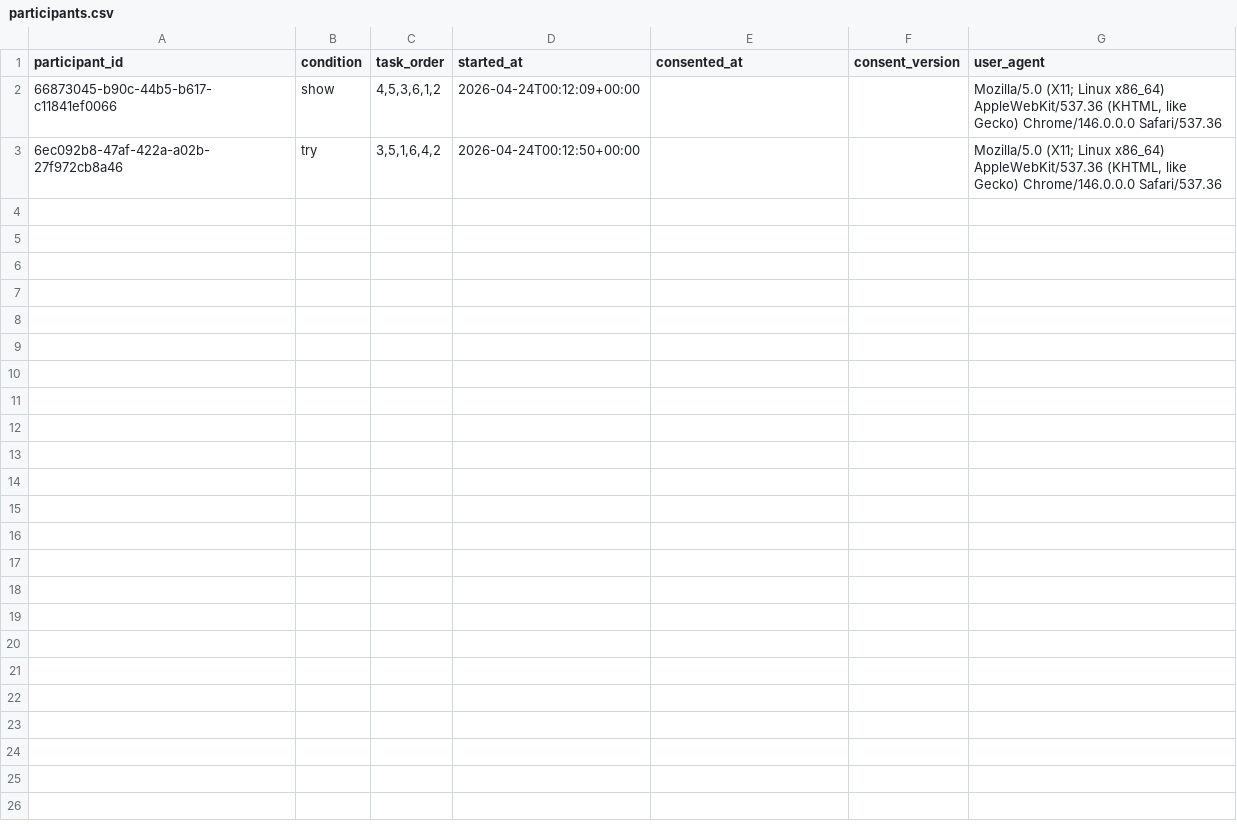
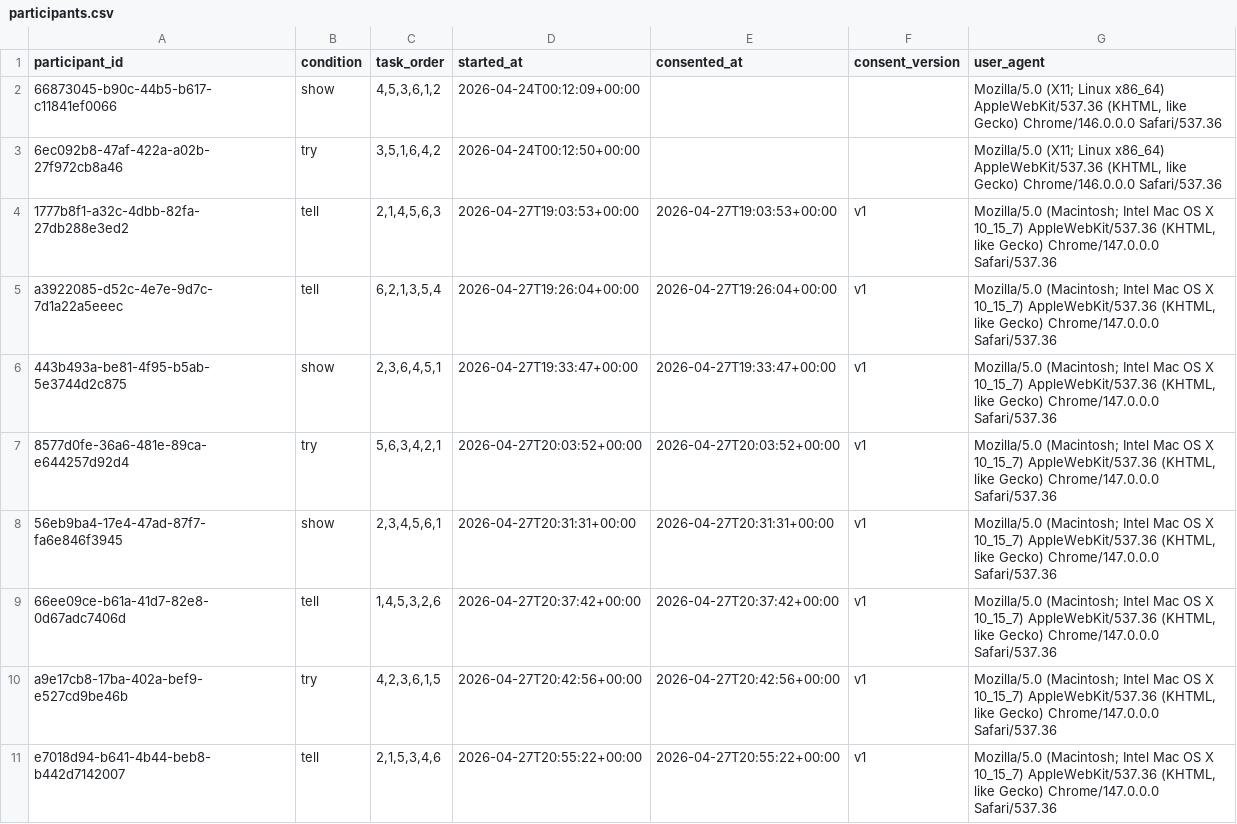
Before and after one commit to SuYirouCrystal/Show-Tell-or-Let-Me-Try-HCI-, a CSV file: data/participants.csv, drawn as a sheet.

```diff
--- a/data/participants.csv
+++ b/data/participants.csv
@@ -3 +3,9 @@ participant_id,condition,task_order,started_at,consented_at,consent_version,user
 6ec092b8-47af-422a-a02b-27f972cb8a46,try,"3,5,1,6,4,2",2026-04-24T00:12:50+00:00,,,"Mozilla/5.0 (X11; Linux x86_64) AppleWebKit/537.36 (KHTML, like Gecko) Chrome/146.0.0.0 Safari/537.36"
+1777b8f1-a32c-4dbb-82fa-27db288e3ed2,tell,"2,1,4,5,6,3",2026-04-27T19:03:53+00:00,2026-04-27T19:03:53+00:00,v1,"Mozilla/5.0 (Macintosh; Intel Mac OS X 10_15_7) AppleWebKit/537.36 (KHTML, like Gecko) Chrome/147.0.0.0 Safari/537.36"
+a3922085-d52c-4e7e-9d7c-7d1a22a5eeec,tell,"6,2,1,3,5,4",2026-04-27T19:26:04+00:00,2026-04-27T19:26:04+00:00,v1,"Mozilla/5.0 (Macintosh; Intel Mac OS X 10_15_7) AppleWebKit/537.36 (KHTML, like Gecko) Chrome/147.0.0.0 Safari/537.36"
+443b493a-be81-4f95-b5ab-5e3744d2c875,show,"2,3,6,4,5,1",2026-04-27T19:33:47+00:00,2026-04-27T19:33:47+00:00,v1,"Mozilla/5.0 (Macintosh; Intel Mac OS X 10_15_7) AppleWebKit/537.36 (KHTML, like Gecko) Chrome/147.0.0.0 Safari/537.36"
+8577d0fe-36a6-481e-89ca-e644257d92d4,try,"5,6,3,4,2,1",2026-04-27T20:03:52+00:00,2026-04-27T20:03:52+00:00,v1,"Mozilla/5.0 (Macintosh; Intel Mac OS X 10_15_7) AppleWebKit/537.36 (KHTML, like Gecko) Chrome/147.0.0.0 Safari/537.36"
+56eb9ba4-17e4-47ad-87f7-fa6e846f3945,show,"2,3,4,5,6,1",2026-04-27T20:31:31+00:00,2026-04-27T20:31:31+00:00,v1,"Mozilla/5.0 (Macintosh; Intel Mac OS X 10_15_7) AppleWebKit/537.36 (KHTML, like Gecko) Chrome/147.0.0.0 Safari/537.36"
+66ee09ce-b61a-41d7-82e8-0d67adc7406d,tell,"1,4,5,3,2,6",2026-04-27T20:37:42+00:00,2026-04-27T20:37:42+00:00,v1,"Mozilla/5.0 (Macintosh; Intel Mac OS X 10_15_7) AppleWebKit/537.36 (KHTML, like Gecko) Chrome/147.0.0.0 Safari/537.36"
+a9e17cb8-17ba-402a-bef9-e527cd9be46b,try,"4,2,3,6,1,5",2026-04-27T20:42:56+00:00,2026-04-27T20:42:56+00:00,v1,"Mozilla/5.0 (Macintosh; Intel Mac OS X 10_15_7) AppleWebKit/537.36 (KHTML, like Gecko) Chrome/147.0.0.0 Safari/537.36"
+e7018d94-b641-4b44-beb8-b442d7142007,tell,"2,1,5,3,4,6",2026-04-27T20:55:22+00:00,2026-04-27T20:55:22+00:00,v1,"Mozilla/5.0 (Macintosh; Intel Mac OS X 10_15_7) AppleWebKit/537.36 (KHTML, like Gecko) Chrome/147.0.0.0 Safari/537.36"
```
Also changed, not shown: 9 other files.
